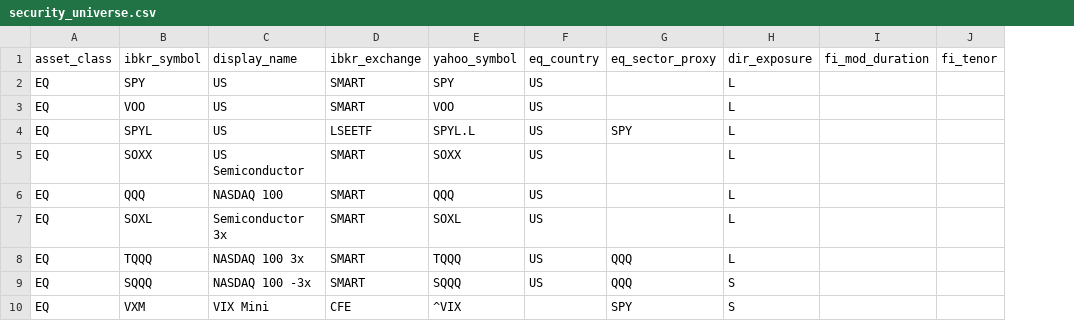
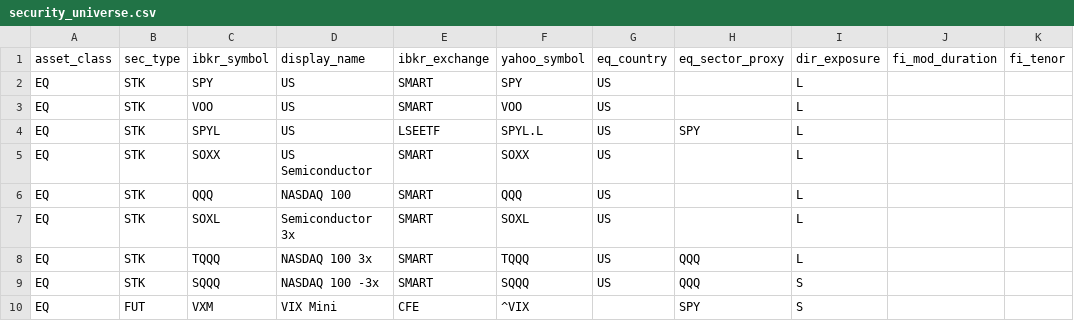
Before and after one commit to kingther94c/market_helper, a CSV file: configs/security_universe.csv, drawn as a sheet; only a part is shown; the diff names each change by its address in the sheet, - before the commit and + after, or states it on an @@ line.

```diff
--- a/configs/security_universe.csv
+++ b/configs/security_universe.csv
+column B (sec_type), rows 2-10: STK | STK | STK | STK | STK | STK | STK | STK | FUT
```
Also changed, not shown: 9 other files.
